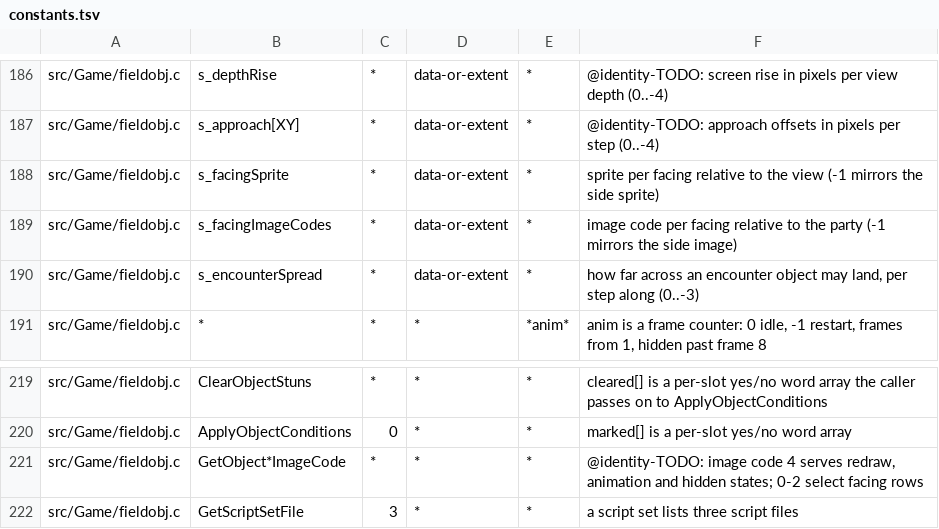
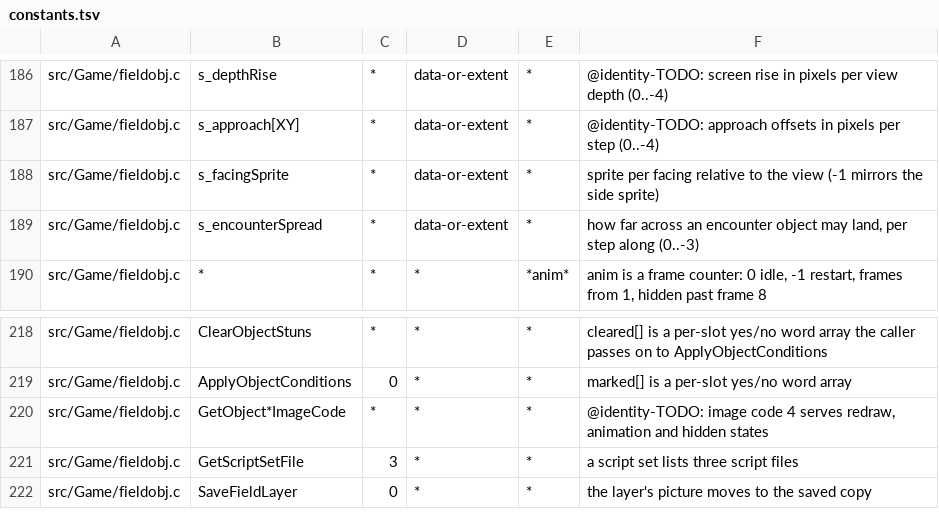
Before and after one commit to sushi-shi/giten-decomp, a TSV file: config/constants.tsv, drawn as a sheet; only a part is shown, gaps mark what is left out; the shorter side is filled out with more unchanged rows.

Commit message:
match: name field image facing codes

```diff
--- a/config/constants.tsv
+++ b/config/constants.tsv
@@ -188,3 +188,2 @@ src/Game/fieldobj.c	s_approach[XY]	*	data-or-extent	*	@identity-TODO: approach o
 src/Game/fieldobj.c	s_facingSprite	*	data-or-extent	*	sprite per facing relative to the view (-1 mirrors the side sprite)
-src/Game/fieldobj.c	s_facingImageCodes	*	data-or-extent	*	image code per facing relative to the party (-1 mirrors the side image)
 src/Game/fieldobj.c	s_encounterSpread	*	data-or-extent	*	how far across an encounter object may land, per step along (0..-3)
@@ -220,3 +219,3 @@ src/Game/fieldobj.c	ClearObjectStuns	*	*	*	cleared[] is a per-slot yes/no word a
 src/Game/fieldobj.c	ApplyObjectConditions	0	*	*	marked[] is a per-slot yes/no word array
-src/Game/fieldobj.c	GetObject*ImageCode	*	*	*	@identity-TODO: image code 4 serves redraw, animation and hidden states; 0-2 select facing rows
+src/Game/fieldobj.c	GetObject*ImageCode	*	*	*	@identity-TODO: image code 4 serves redraw, animation and hidden states
 src/Game/fieldobj.c	GetScriptSetFile	3	*	*	a script set lists three script files
```
Also changed, not shown: 3 other files.
